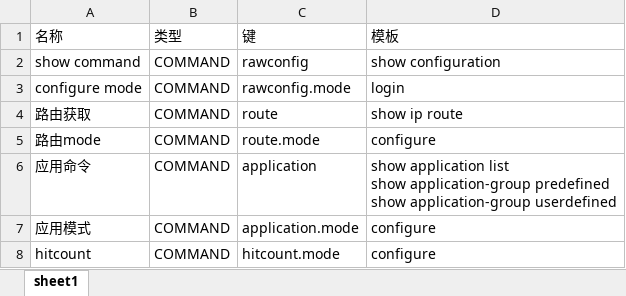
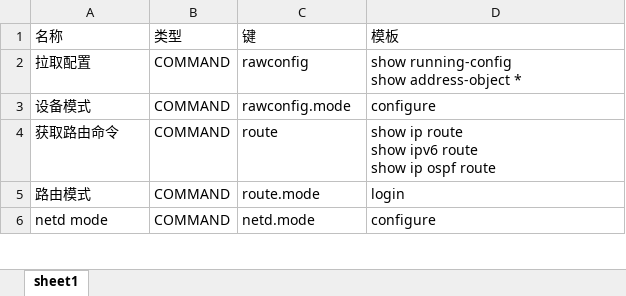
Before and after one commit to bobby-sheng/pear-admin-flask, an Excel workbook: file2.xlsx, sheet sheet1, drawn as a sheet; only a part is shown; values as stored, in another font and other column widths than the file's, no borders; removed rows and columns are numbered as before the commit, all else as after; ↵ is a line break in a cell; the diff covers the shown part only; the diff names each change by its address in the sheet, - before the commit and + after, or states it on an @@ line.

```diff
--- a/file2.xlsx (sheet sheet1)
+++ b/file2.xlsx (sheet sheet1)
-A2 (名称): show command
+A2 (名称): 拉取配置
-D2 (模板): show configuration
+D2 (模板): show running-config ↵ show address-object *
-A3 (名称): configure mode
+A3 (名称): 设备模式
-D3 (模板): login
+D3 (模板): configure
-A4 (名称): 路由获取
+A4 (名称): 获取路由命令
-D4 (模板): show ip route
+D4 (模板): show ip route ↵ show ipv6 route ↵ show ip ospf route
-A5 (名称): 路由mode
+A5 (名称): 路由模式
-D5 (模板): configure
+D5 (模板): login
-row 6: 应用命令 | COMMAND | application | show application list ↵ show application-group predefined ↵ show application-group userdefined
-row 7: 应用模式 | COMMAND | application.mode | configure
-A6 (名称): hitcount
+A6 (名称): netd mode
-C6 (键): hitcount.mode
+C6 (键): netd.mode
```
Also changed, not shown: 3 added rows, 75 removed rows and 67 edited cells elsewhere in this sheet, file1.xlsx, 12 other files.
